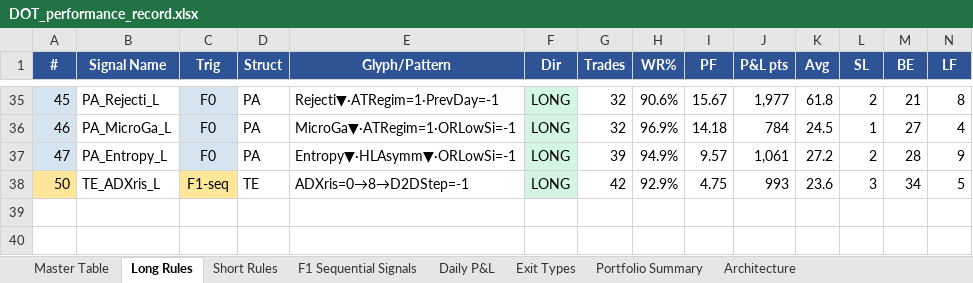
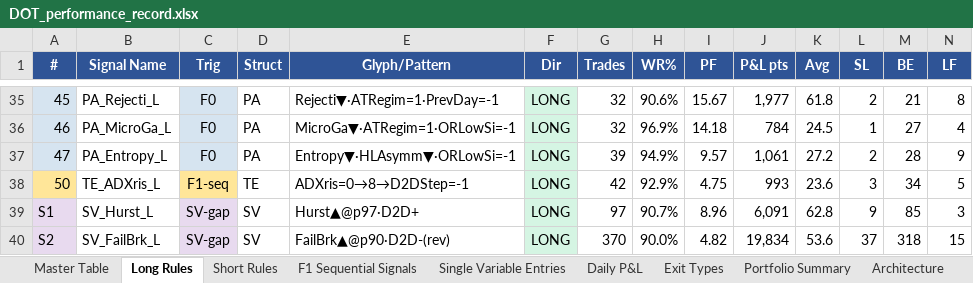
Before and after one commit to datlooms/DOT, an Excel workbook: foundational_documents/former/DOT_performance_record.xlsx, sheet Long Rules, drawn as a sheet; only a part is shown, gaps mark what is left out; values as stored, in another font and other column widths than the file's, no borders; rows hold the shown columns only; the diff names each change by its address in the sheet, - before the commit and + after, or states it on an @@ line.

```diff
--- a/foundational_documents/former/DOT_performance_record.xlsx (sheet Long Rules)
+++ b/foundational_documents/former/DOT_performance_record.xlsx (sheet Long Rules)
+sheet tab: Single Variable Entries
+row 39: S1 | SV_Hurst_L | SV-gap | SV | Hurst▲@p97·D2D+ | LONG | 97 | 90.7% | 8.96 | 6,091 | 62.8 | 9 | 85 | 3
+row 40: S2 | SV_FailBrk_L | SV-gap | SV | FailBrk▲@p90·D2D-(rev) | LONG | 370 | 90.0% | 4.82 | 19,834 | 53.6 | 37 | 318 | 15
```
Also changed, not shown: sheet Daily P&L, sheet Portfolio Summary, sheet Master Table, sheet Exit Types, sheet Architecture, foundational_documents/DOT_performance_record.xlsx, foundational_documents/DOT_signal_dictionary.xlsx, 32 other files.
